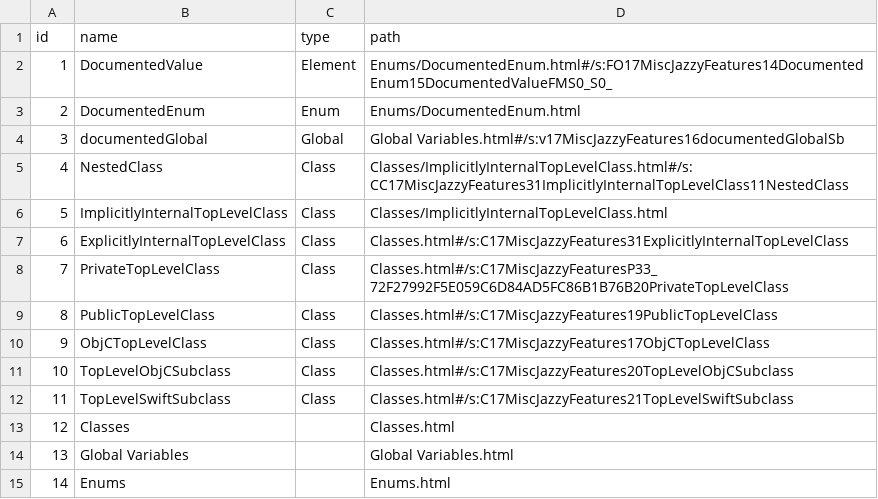
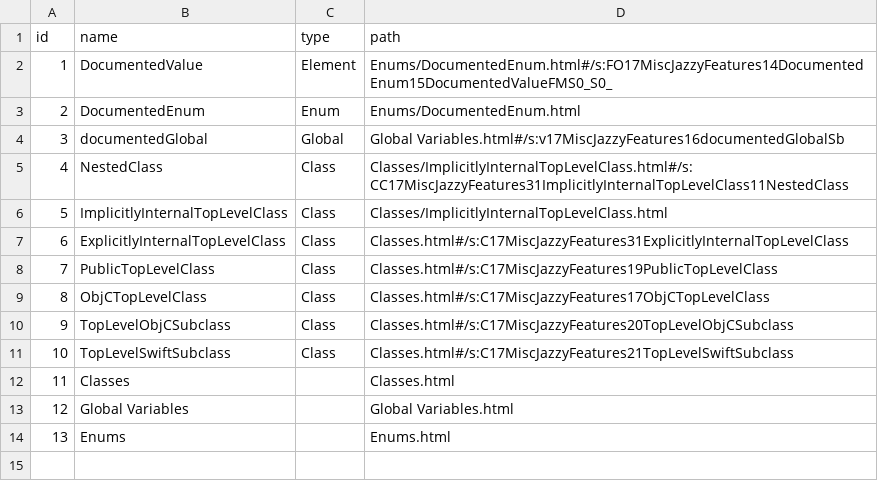
Before and after one commit to realm/jazzy, a CSV file: spec/integration_specs/misc_jazzy_features/after/docs/docsets/MiscJazzyFeatures.docset/Contents/Resources/docSet.dsidx.csv, drawn as a sheet; removed rows and columns are numbered as before the commit, all else as after; the diff names each change by its address in the sheet, - before the commit and + after, or states it on an @@ line.

Commit message:
- Upgrade to sourcekitten 0.2.0 - Documentation coverage now calculated in jazzy - Exclude private declarations and its children - Only document an undocumented declaration if it has a documented child

```diff
--- a/spec/integration_specs/misc_jazzy_features/after/docs/docsets/MiscJazzyFeatures.docset/Contents/Resources/docSet.dsidx.csv
+++ b/spec/integration_specs/misc_jazzy_features/after/docs/docsets/MiscJazzyFeatures.docset/Contents/Resources/docSet.dsidx.csv
-row 8: 7 | PrivateTopLevelClass | Class | Classes.html#/s:C17MiscJazzyFeaturesP33_72F27992F5E059C6D84AD5FC86B1B76B20PrivateTopLevelClass
@@ column A (id) renumbered from row 8 down @@
```
Also changed, not shown: spec/integration_specs/document_alamofire/after/docs/docsets/Alamofire.docset/Contents/Resources/docSet.dsidx.csv, 57 other files.
